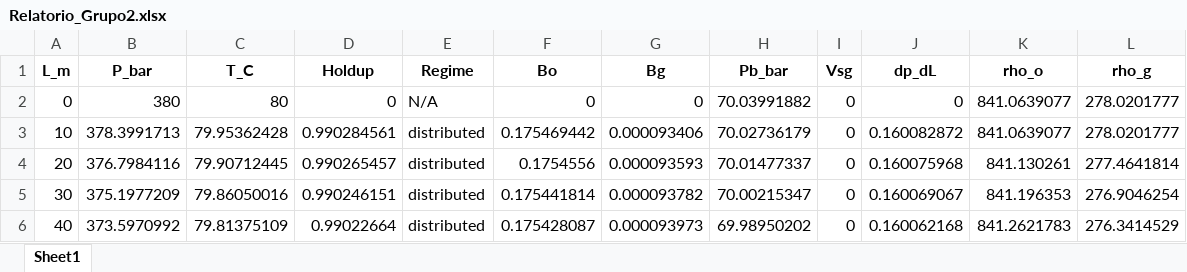
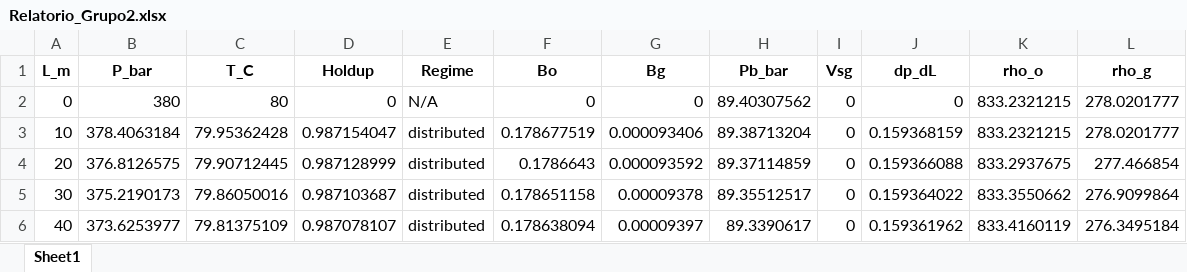
Before and after one commit to LiandraFeroldi/Escoamento, an Excel workbook: Relatorio_Grupo2.xlsx, sheet Sheet1, drawn as a sheet; only a part is shown; values as stored, in another font and other column widths than the file's, no borders; the diff covers the shown part only; the diff names each change by its address in the sheet, - before the commit and + after, or states it on an @@ line.

```diff
--- a/Relatorio_Grupo2.xlsx (sheet Sheet1)
+++ b/Relatorio_Grupo2.xlsx (sheet Sheet1)
-H2 (Pb_bar): 70.03991882
+H2 (Pb_bar): 89.40307562
-K2:K3 (rho_o): 841.0639077
+K2:K3 (rho_o): 833.2321215
-B3 (P_bar): 378.3991713
+B3 (P_bar): 378.4063184
-D3 (Holdup): 0.990284561
+D3 (Holdup): 0.987154047
-F3 (Bo): 0.175469442
+F3 (Bo): 0.178677519
-H3 (Pb_bar): 70.02736179
+H3 (Pb_bar): 89.38713204
-J3 (dp_dL): 0.160082872
+J3 (dp_dL): 0.159368159
-B4 (P_bar): 376.7984116
+B4 (P_bar): 376.8126575
-D4 (Holdup): 0.990265457
+D4 (Holdup): 0.987128999
-F4 (Bo): 0.1754556
+F4 (Bo): 0.1786643
-G4 (Bg): 0.000093593
+G4 (Bg): 0.000093592
-H4 (Pb_bar): 70.01477337
+H4 (Pb_bar): 89.37114859
-J4 (dp_dL): 0.160075968
+J4 (dp_dL): 0.159366088
-K4 (rho_o): 841.130261
+K4 (rho_o): 833.2937675
-L4 (rho_g): 277.4641814
+L4 (rho_g): 277.466854
-B5 (P_bar): 375.1977209
+B5 (P_bar): 375.2190173
-D5 (Holdup): 0.990246151
+D5 (Holdup): 0.987103687
-F5 (Bo): 0.175441814
+F5 (Bo): 0.178651158
-G5 (Bg): 0.000093782
+G5 (Bg): 0.00009378
-H5 (Pb_bar): 70.00215347
+H5 (Pb_bar): 89.35512517
-J5 (dp_dL): 0.160069067
+J5 (dp_dL): 0.159364022
-K5 (rho_o): 841.196353
+K5 (rho_o): 833.3550662
-L5 (rho_g): 276.9046254
+L5 (rho_g): 276.9099864
-B6 (P_bar): 373.5970992
+B6 (P_bar): 373.6253977
-D6 (Holdup): 0.99022664
+D6 (Holdup): 0.987078107
-F6 (Bo): 0.175428087
+F6 (Bo): 0.178638094
-G6 (Bg): 0.000093973
+G6 (Bg): 0.00009397
-H6 (Pb_bar): 69.98950202
+H6 (Pb_bar): 89.3390617
-J6 (dp_dL): 0.160062168
+J6 (dp_dL): 0.159361962
-K6 (rho_o): 841.2621783
+K6 (rho_o): 833.4160119
-L6 (rho_g): 276.3414529
+L6 (rho_g): 276.3495184
```
Also changed, not shown: 1724 edited cells elsewhere in this sheet, 1 other file.
